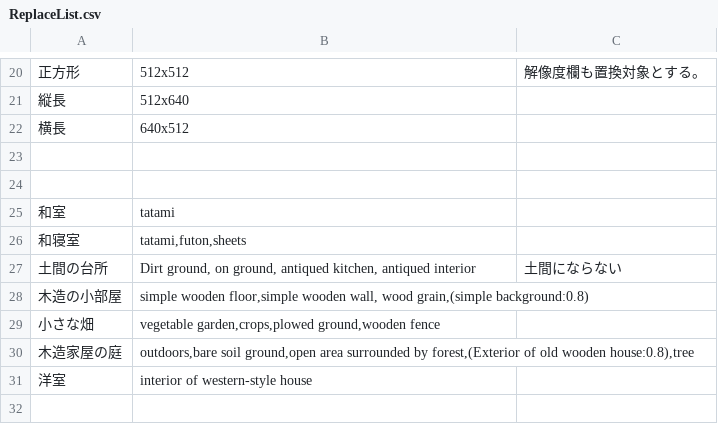
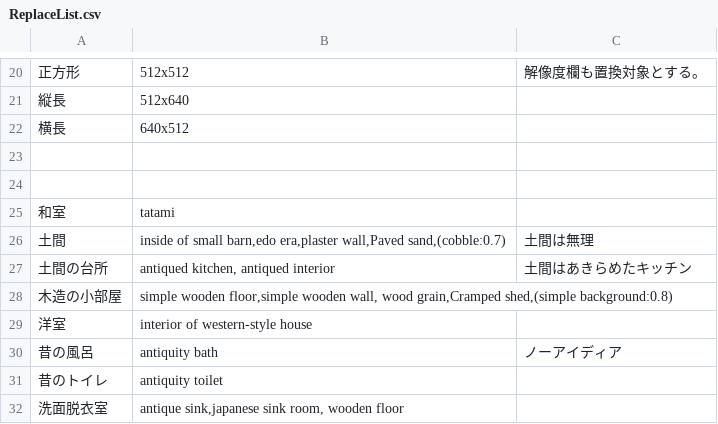
Before and after one commit to qulqu3331/era2webuitest, a CSV file: era2webui/eraTW/csvfiles/ReplaceList.csv, drawn as a sheet; only a part is shown, gaps mark what is left out.

```diff
--- a/era2webui/eraTW/csvfiles/ReplaceList.csv
+++ b/era2webui/eraTW/csvfiles/ReplaceList.csv
@@ -25,7 +25,8 @@
 和室,tatami,
-和寝室,"tatami,futon,sheets",
-土間の台所,"Dirt ground, on ground, antiqued kitchen, antiqued interior",土間にならない
-木造の小部屋,"simple wooden floor,simple wooden wall, wood grain,(simple background:0.8)",
-小さな畑,"vegetable garden,crops,plowed ground,wooden fence",
-木造家屋の庭,"outdoors,bare soil ground,open area surrounded by forest,(Exterior of old wooden house:0.8),tree",
+土間,"inside of small barn,edo era,plaster wall,Paved sand,(cobble:0.7)",土間は無理
+土間の台所,"antiqued kitchen, antiqued interior",土間はあきらめたキッチン
+木造の小部屋,"simple wooden floor,simple wooden wall, wood grain,Cramped shed,(simple background:0.8)",
 洋室,interior of western-style house,
+昔の風呂,antiquity bath,ノーアイディア
+昔のトイレ,antiquity toilet,
+洗面脱衣室,"antique sink,japanese sink room, wooden floor",
```
Also changed, not shown: era2webui/eraTW/csvfiles/Location.csv, 3 other files.
